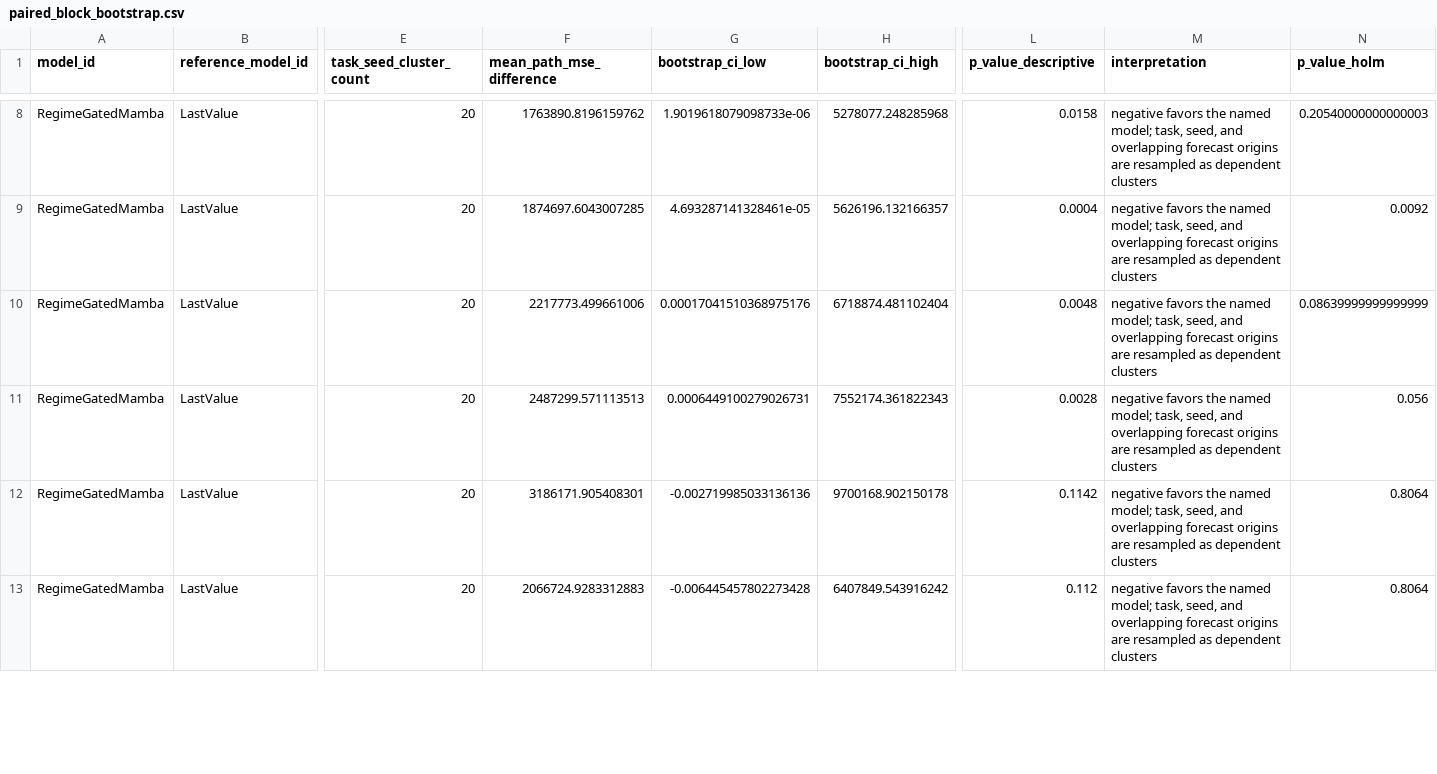
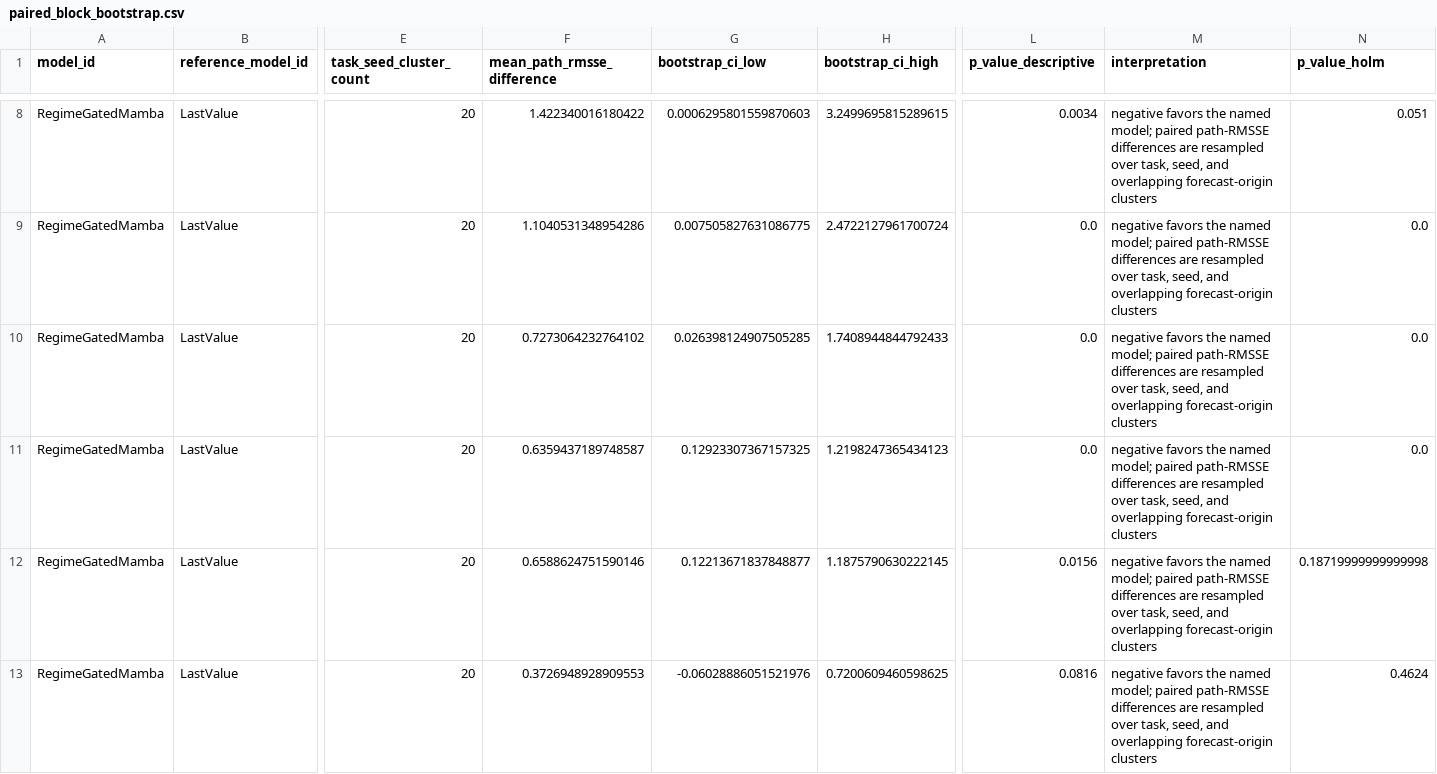
Before and after one commit to zhouxzh/state-aware-persistence-residual-mamba, a CSV file: reproducibility/financial_s_only_v1/metrics/paired_block_bootstrap.csv, drawn as a sheet; only a part is shown, gaps mark what is left out; the diff covers the shown part only; the diff names each change by its address in the sheet, - before the commit and + after, or states it on an @@ line.

Commit message:
Enhance financial analysis tools and reporting
- Updated analyze.py to include a new command for generating figures.
- Added tests for replay comparison and ensured matching forecasts and dates in test_mamba_rerun.py.
- Improved test_release_artifacts.py with new tests for paired contrasts and figure manifest validation.
- Introduced figures.py for rendering evidence-bound figures from verified financial releases.
- Modified s_only_report.py to implement scaled loss calculations and update contrast metrics.

```diff
--- a/reproducibility/financial_s_only_v1/metrics/paired_block_bootstrap.csv
+++ b/reproducibility/financial_s_only_v1/metrics/paired_block_bootstrap.csv
-F1: mean_path_mse_difference
+F1: mean_path_rmsse_difference
-F8 (mean_path_rmsse_difference): 1763890.8196159762
+F8 (mean_path_rmsse_difference): 1.422340016180422
-G8 (bootstrap_ci_low): 1.9019618079098733e-06
+G8 (bootstrap_ci_low): 0.0006295801559870603
-H8 (bootstrap_ci_high): 5278077.248285968
+H8 (bootstrap_ci_high): 3.2499695815289615
-L8 (p_value_descriptive): 0.0158
+L8 (p_value_descriptive): 0.0034
-M8:M13 (interpretation): …named model; task, seed, and overlapping forecast origins are resampled as dependent clusters
+M8:M13 (interpretation): …named model; paired path-RMSSE differences are resampled over task, seed, and overlapping forecast-origin clusters
-N8 (p_value_holm): 0.20540000000000003
+N8 (p_value_holm): 0.051
-F9 (mean_path_rmsse_difference): 1874697.6043007285
+F9 (mean_path_rmsse_difference): 1.1040531348954286
-G9 (bootstrap_ci_low): 4.693287141328461e-05
+G9 (bootstrap_ci_low): 0.007505827631086775
-H9 (bootstrap_ci_high): 5626196.132166357
+H9 (bootstrap_ci_high): 2.4722127961700724
-L9 (p_value_descriptive): 0.0004
+L9 (p_value_descriptive): 0.0
-N9 (p_value_holm): 0.0092
+N9 (p_value_holm): 0.0
-F10 (mean_path_rmsse_difference): 2217773.499661006
+F10 (mean_path_rmsse_difference): 0.7273064232764102
-G10 (bootstrap_ci_low): 0.00017041510368975176
+G10 (bootstrap_ci_low): 0.026398124907505285
-H10 (bootstrap_ci_high): 6718874.481102404
+H10 (bootstrap_ci_high): 1.7408944844792433
-L10 (p_value_descriptive): 0.0048
+L10 (p_value_descriptive): 0.0
-N10 (p_value_holm): 0.08639999999999999
+N10 (p_value_holm): 0.0
-F11 (mean_path_rmsse_difference): 2487299.571113513
+F11 (mean_path_rmsse_difference): 0.6359437189748587
-G11 (bootstrap_ci_low): 0.0006449100279026731
+G11 (bootstrap_ci_low): 0.12923307367157325
-H11 (bootstrap_ci_high): 7552174.361822343
+H11 (bootstrap_ci_high): 1.2198247365434123
-L11 (p_value_descriptive): 0.0028
+L11 (p_value_descriptive): 0.0
-N11 (p_value_holm): 0.056
+N11 (p_value_holm): 0.0
-F12 (mean_path_rmsse_difference): 3186171.905408301
+F12 (mean_path_rmsse_difference): 0.6588624751590146
-G12 (bootstrap_ci_low): -0.002719985033136136
+G12 (bootstrap_ci_low): 0.12213671837848877
-H12 (bootstrap_ci_high): 9700168.902150178
+H12 (bootstrap_ci_high): 1.1875790630222145
-L12 (p_value_descriptive): 0.1142
+L12 (p_value_descriptive): 0.0156
-N12 (p_value_holm): 0.8064
+N12 (p_value_holm): 0.18719999999999998
-F13 (mean_path_rmsse_difference): 2066724.9283312883
+F13 (mean_path_rmsse_difference): 0.3726948928909553
-G13 (bootstrap_ci_low): -0.006445457802273428
+G13 (bootstrap_ci_low): -0.06028886051521976
-H13 (bootstrap_ci_high): 6407849.543916242
+H13 (bootstrap_ci_high): 0.7200609460598625
-L13 (p_value_descriptive): 0.112
+L13 (p_value_descriptive): 0.0816
-N13 (p_value_holm): 0.8064
+N13 (p_value_holm): 0.4624
```
Also changed, not shown: 106 edited cells elsewhere in this file, 29 other files.
